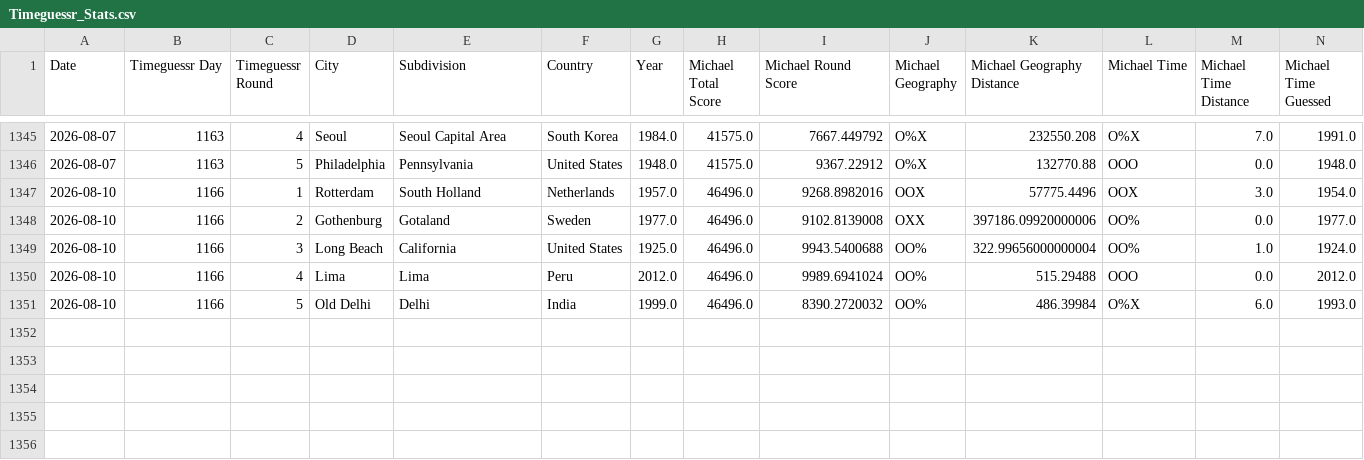
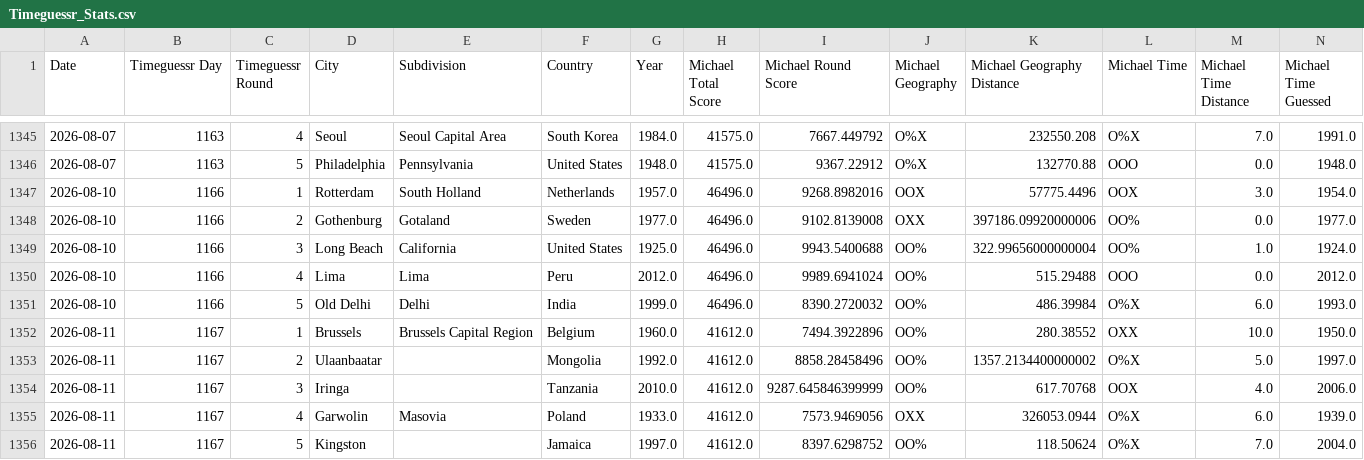
Before and after one commit to sjlarimer/TimeGuessr, a CSV file: Data/Timeguessr_Stats.csv, drawn as a sheet; only a part is shown, gaps mark what is left out; rows hold the shown columns only; the diff names each change by its address in the sheet, - before the commit and + after, or states it on an @@ line.

Commit message:
data update

```diff
--- a/Data/Timeguessr_Stats.csv
+++ b/Data/Timeguessr_Stats.csv
+row 1352: 2026-08-11 | 1167 | 1 | Brussels | Brussels Capital Region | Belgium | 1960.0 | 41612.0 | 7494.3922896 | OO% | 280.38552 | OXX | 10.0 | 1950.0
+row 1353: 2026-08-11 | 1167 | 2 | Ulaanbaatar |  | Mongolia | 1992.0 | 41612.0 | 8858.28458496 | OO% | 1357.2134400000002 | O%X | 5.0 | 1997.0
+row 1354: 2026-08-11 | 1167 | 3 | Iringa |  | Tanzania | 2010.0 | 41612.0 | 9287.645846399999 | OO% | 617.70768 | OOX | 4.0 | 2006.0
+row 1355: 2026-08-11 | 1167 | 4 | Garwolin | Masovia | Poland | 1933.0 | 41612.0 | 7573.9469056 | OXX | 326053.0944 | O%X | 6.0 | 1939.0
+row 1356: 2026-08-11 | 1167 | 5 | Kingston |  | Jamaica | 1997.0 | 41612.0 | 8397.6298752 | OO% | 118.50624 | O%X | 7.0 | 2004.0
```
Also changed, not shown: Data/Timeguessr_Actuals_Parsed.csv, Data/Timeguessr_Michael_Parsed.csv, 5 other files.
